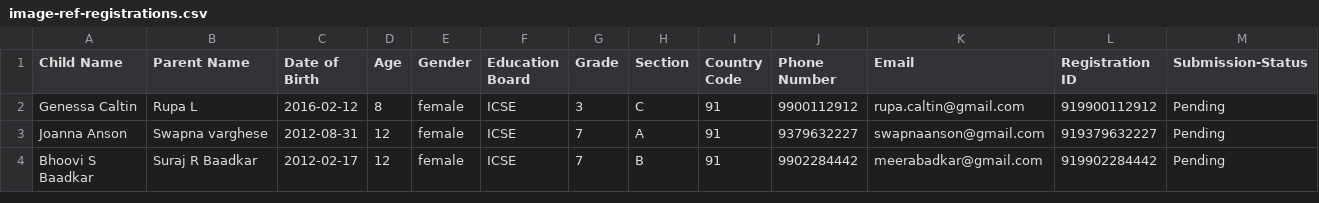
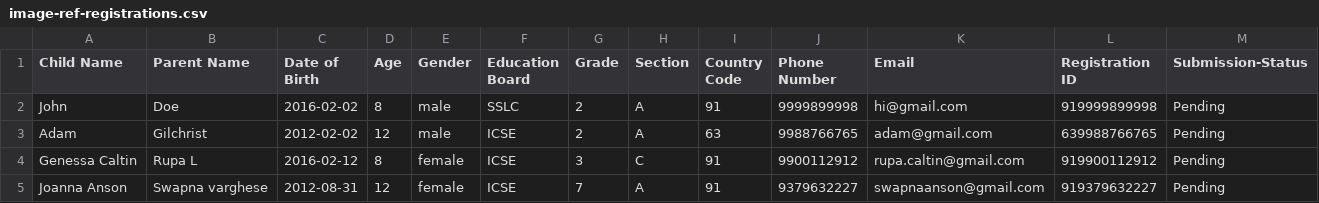
Before and after one commit to codeeater800/LA_Submissions, a CSV file: data/image-ref-registrations.csv, drawn as a sheet; only a part is shown; the shorter side is filled out with more unchanged rows; the diff names each change by its address in the sheet, - before the commit and + after, or states it on an @@ line.

Commit message:
Update image-ref-registrations.csv

```diff
--- a/data/image-ref-registrations.csv
+++ b/data/image-ref-registrations.csv
+row 2: John | Doe | 2016-02-02 | 8 | male | SSLC | 2 | A | 91 | 9999899998 | hi@gmail.com | 919999899998 | Pending
+row 3: Adam | Gilchrist | 2012-02-02 | 12 | male | ICSE | 2 | A | 63 | 9988766765 | adam@gmail.com | 639988766765 | Pending
```
